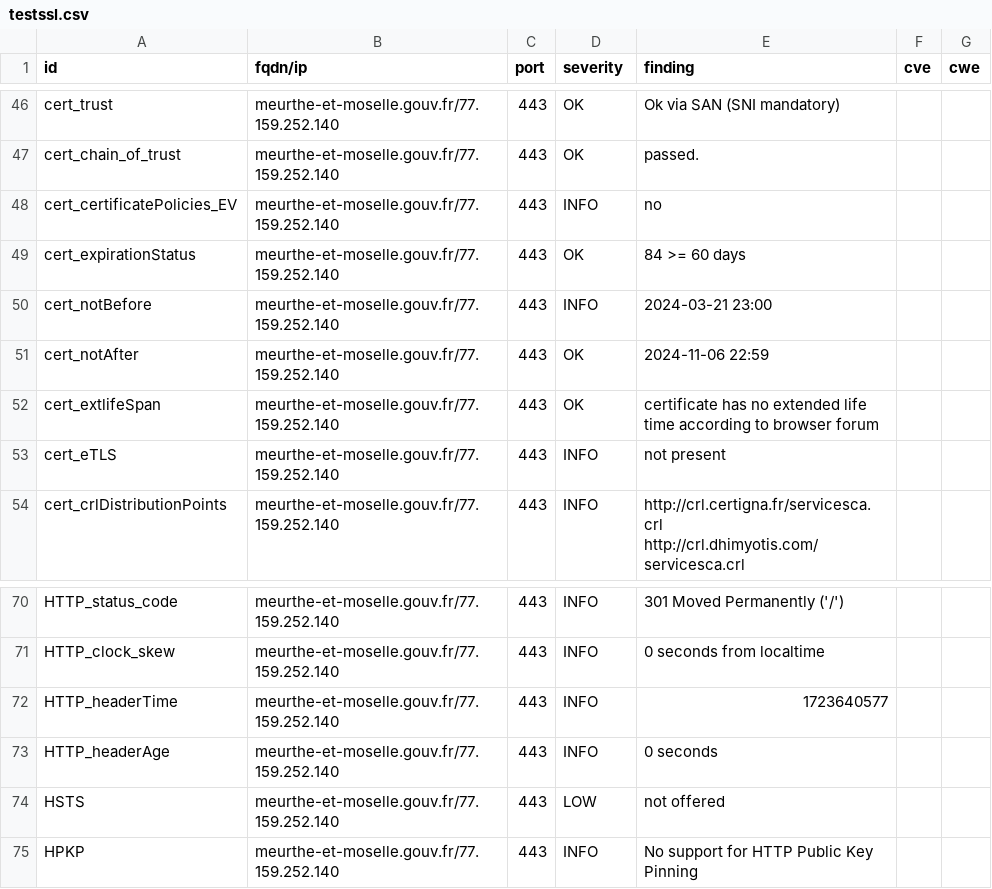
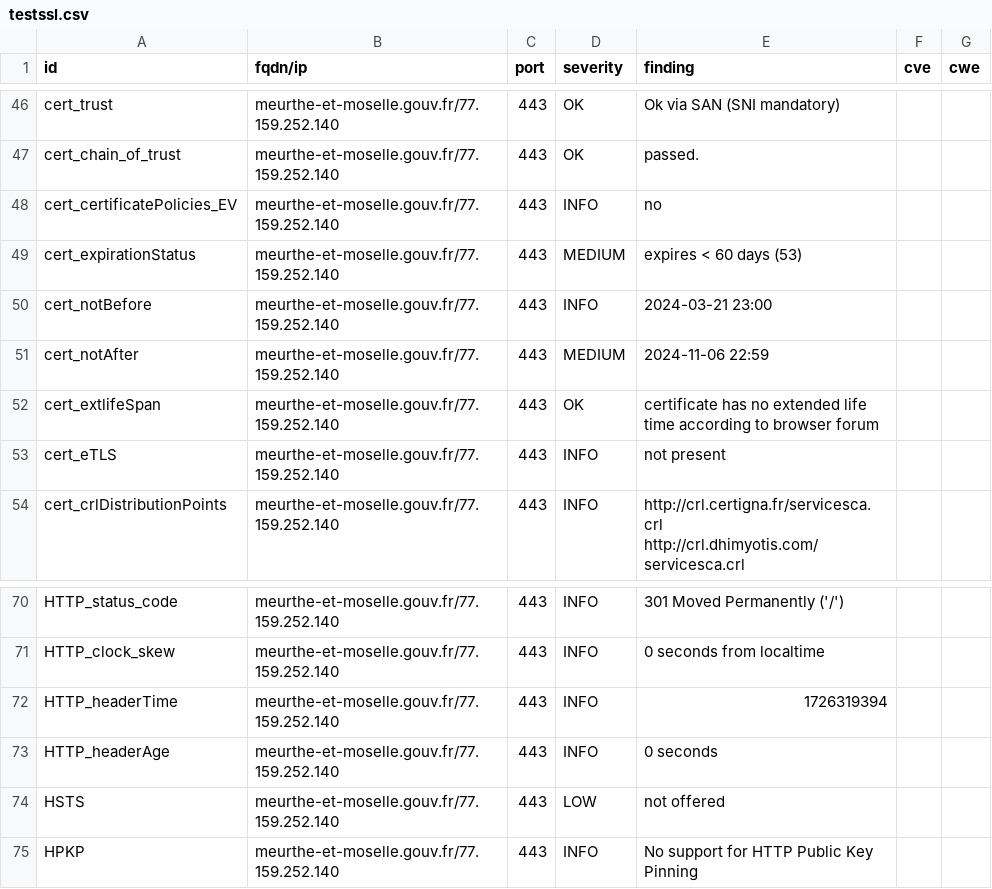
Before and after one commit to GKO-org/dashlordPrd7, a CSV file: results/aHR0cHM6Ly9tZXVydGhlLWV0LW1vc2VsbGUuZ291di5mcg==/testssl.csv, drawn as a sheet; only a part is shown, gaps mark what is left out.

```diff
--- a/results/aHR0cHM6Ly9tZXVydGhlLWV0LW1vc2VsbGUuZ291di5mcg==/testssl.csv
+++ b/results/aHR0cHM6Ly9tZXVydGhlLWV0LW1vc2VsbGUuZ291di5mcg==/testssl.csv
@@ -48,5 +48,5 @@
 "cert_certificatePolicies_EV","meurthe-et-moselle.gouv.fr/77.159.252.140","443","INFO","no","",""
-"cert_expirationStatus","meurthe-et-moselle.gouv.fr/77.159.252.140","443","OK","84 >= 60 days","",""
+"cert_expirationStatus","meurthe-et-moselle.gouv.fr/77.159.252.140","443","MEDIUM","expires < 60 days (53)","",""
 "cert_notBefore","meurthe-et-moselle.gouv.fr/77.159.252.140","443","INFO","2024-03-21 23:00","",""
-"cert_notAfter","meurthe-et-moselle.gouv.fr/77.159.252.140","443","OK","2024-11-06 22:59","",""
+"cert_notAfter","meurthe-et-moselle.gouv.fr/77.159.252.140","443","MEDIUM","2024-11-06 22:59","",""
 "cert_extlifeSpan","meurthe-et-moselle.gouv.fr/77.159.252.140","443","OK","certificate has no extended life time according to browser forum","",""
@@ -71,3 +71,3 @@
 "HTTP_clock_skew","meurthe-et-moselle.gouv.fr/77.159.252.140","443","INFO","0 seconds from localtime","",""
-"HTTP_headerTime","meurthe-et-moselle.gouv.fr/77.159.252.140","443","INFO","1723640577","",""
+"HTTP_headerTime","meurthe-et-moselle.gouv.fr/77.159.252.140","443","INFO","1726319394","",""
 "HTTP_headerAge","meurthe-et-moselle.gouv.fr/77.159.252.140","443","INFO","0 seconds","",""
```
Also changed, not shown: 9 other files.
